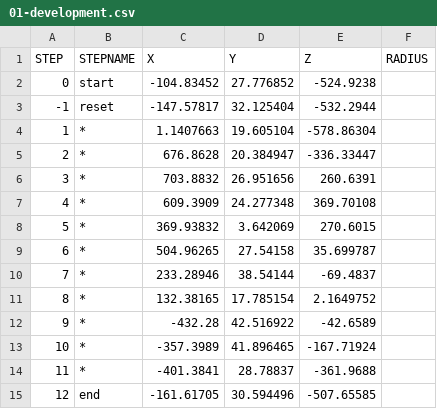
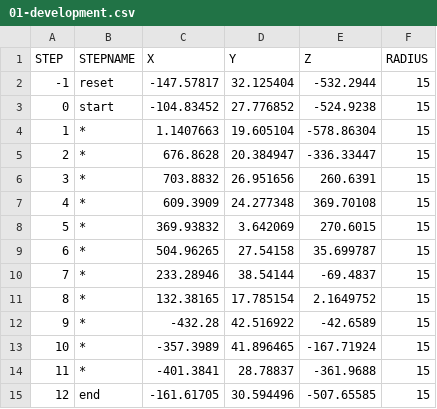
Before and after one commit to ngraham20/speedylemon, a CSV file: maps/RAEVENCUP/01-development.csv, drawn as a sheet.

```diff
--- a/maps/RAEVENCUP/01-development.csv
+++ b/maps/RAEVENCUP/01-development.csv
@@ -1,15 +1,15 @@
 STEP,STEPNAME,X,Y,Z,RADIUS
-0,start,-104.83452,27.776852,-524.9238,
--1,reset,-147.57817,32.125404,-532.2944,
-1,*,1.1407663,19.605104,-578.86304,
-2,*,676.8628,20.384947,-336.33447,
-3,*,703.8832,26.951656,260.6391,
-4,*,609.3909,24.277348,369.70108,
-5,*,369.93832,3.642069,270.6015,
-6,*,504.96265,27.54158,35.699787,
-7,*,233.28946,38.54144,-69.4837,
-8,*,132.38165,17.785154,2.1649752,
-9,*,-432.28,42.516922,-42.6589,
-10,*,-357.3989,41.896465,-167.71924,
-11,*,-401.3841,28.78837,-361.9688,
-12,end,-161.61705,30.594496,-507.65585,
+-1,reset,-147.57817,32.125404,-532.2944,15
+0,start,-104.83452,27.776852,-524.9238,15
+1,*,1.1407663,19.605104,-578.86304,15
+2,*,676.8628,20.384947,-336.33447,15
+3,*,703.8832,26.951656,260.6391,15
+4,*,609.3909,24.277348,369.70108,15
+5,*,369.93832,3.642069,270.6015,15
+6,*,504.96265,27.54158,35.699787,15
+7,*,233.28946,38.54144,-69.4837,15
+8,*,132.38165,17.785154,2.1649752,15
+9,*,-432.28,42.516922,-42.6589,15
+10,*,-357.3989,41.896465,-167.71924,15
+11,*,-401.3841,28.78837,-361.9688,15
+12,end,-161.61705,30.594496,-507.65585,15
```
Also changed, not shown: 5 other files.
